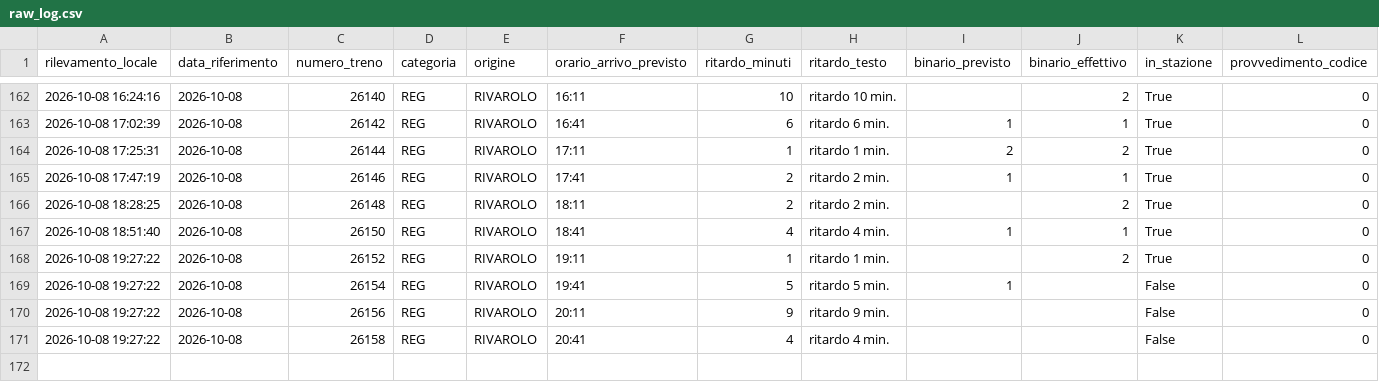
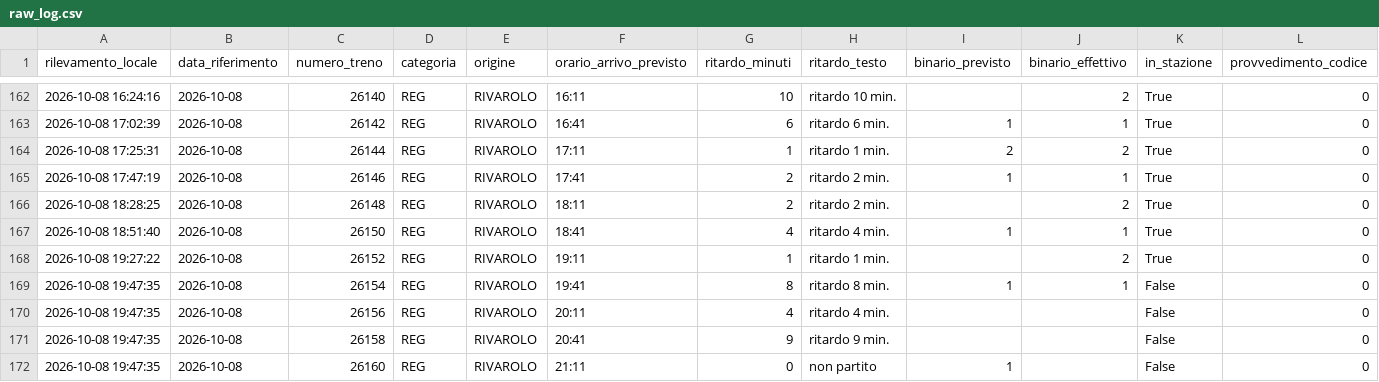
Before and after one commit to frapan2003-coder/Orari-arrivo-treni, a CSV file: data/raw_log.csv, drawn as a sheet; only a part is shown, gaps mark what is left out; rows hold the shown columns only; the diff names each change by its address in the sheet, - before the commit and + after, or states it on an @@ line.

```diff
--- a/data/raw_log.csv
+++ b/data/raw_log.csv
-A169:A171 (rilevamento_locale): 2026-10-08 19:27:22
+A169:A171 (rilevamento_locale): 2026-10-08 19:47:35
-G169 (ritardo_minuti): 5
+G169 (ritardo_minuti): 8
-H169 (ritardo_testo): ritardo 5 min.
+H169 (ritardo_testo): ritardo 8 min.
-J169 (binario_effettivo): (empty)
+J169 (binario_effettivo): 1
-G170 (ritardo_minuti): 9
+G170 (ritardo_minuti): 4
-H170 (ritardo_testo): ritardo 9 min.
+H170 (ritardo_testo): ritardo 4 min.
-G171 (ritardo_minuti): 4
+G171 (ritardo_minuti): 9
-H171 (ritardo_testo): ritardo 4 min.
+H171 (ritardo_testo): ritardo 9 min.
+row 172: 2026-10-08 19:47:35 | 2026-10-08 | 26160 | REG | RIVAROLO | 21:11 | 0 | non partito | 1 |  | False | 0
```
